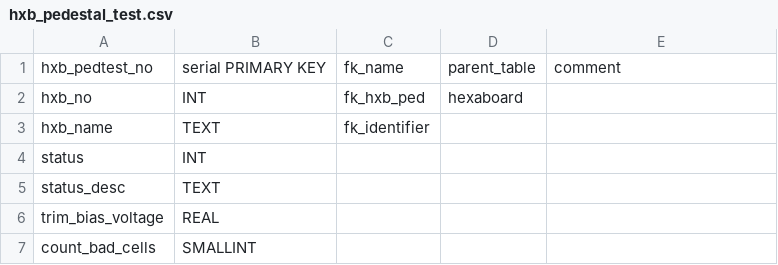
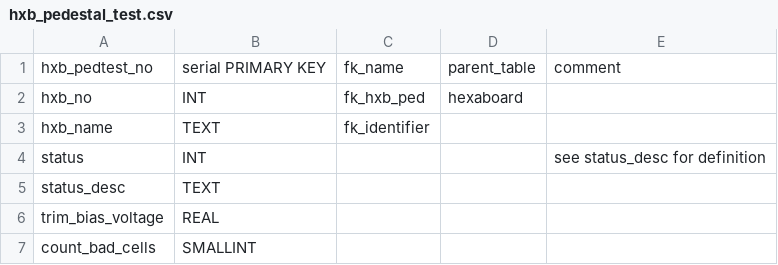
Before and after one commit to cmu-hgc-mac/HGC_DB_postgres, a CSV file: dbase_info/postgres_tables/hxb_pedestal_test.csv, drawn as a sheet; only a part is shown.

Commit message:
Update hxb_pedestal_test.csv

```diff
--- a/dbase_info/postgres_tables/hxb_pedestal_test.csv
+++ b/dbase_info/postgres_tables/hxb_pedestal_test.csv
@@ -3,3 +3,3 @@ hxb_no,INT,fk_hxb_ped,hexaboard,
 hxb_name,TEXT,fk_identifier,,
-status,INT,,,
+status,INT,,,"see status_desc for definition"
 status_desc,TEXT,,,
```
